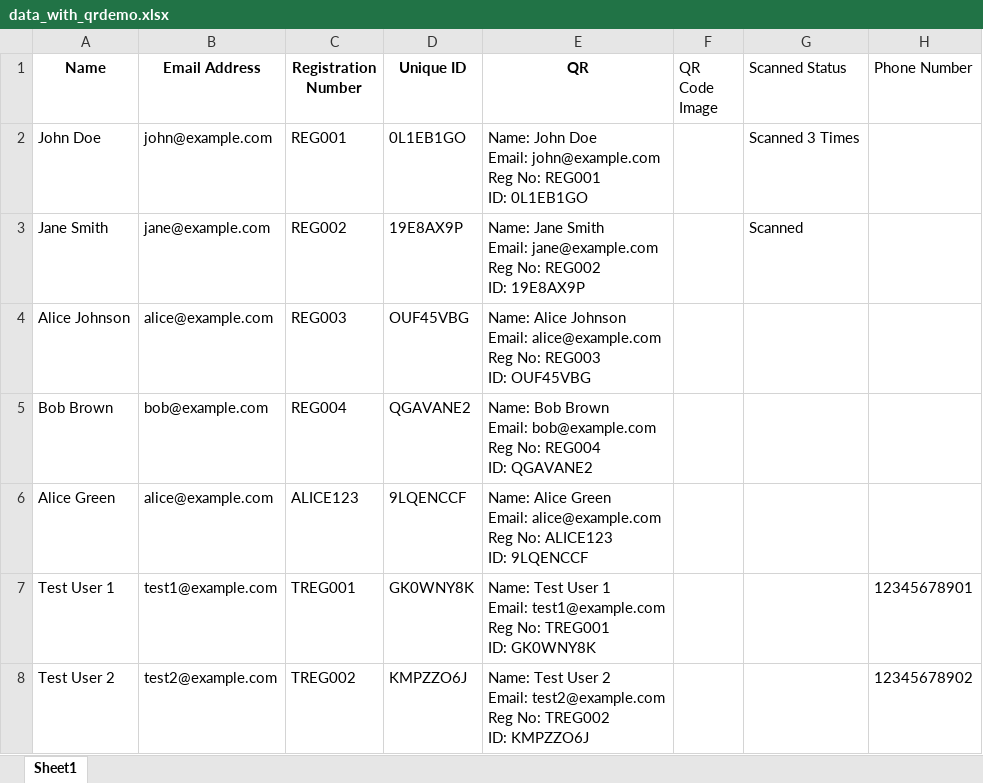
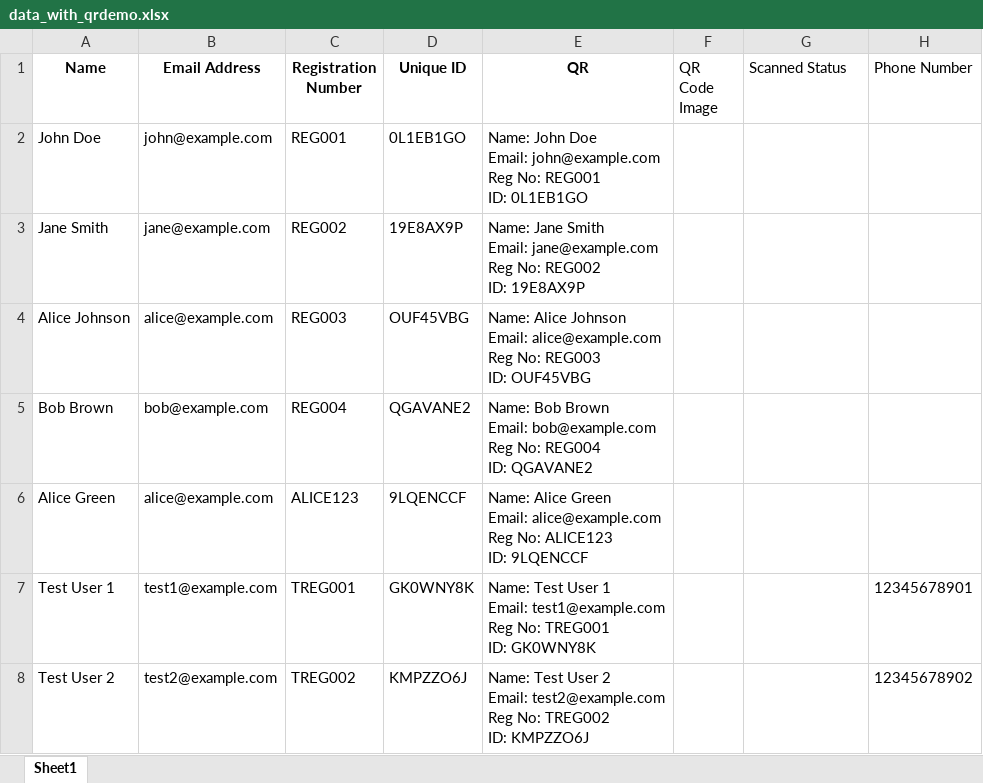
Before and after one commit to Ashin-06/QR-Event-Check-In-System, an Excel workbook: data_with_qrdemo.xlsx, sheet Sheet1, drawn as a sheet; only a part is shown; values as stored, in another font and other column widths than the file's, no borders; charts and pictures not drawn; the diff names each change by its address in the sheet, - before the commit and + after, or states it on an @@ line.

Commit message:
Clear check-in status from demo template and optimize mobile-responsive layouts for scanner and dashboard pages

```diff
--- a/data_with_qrdemo.xlsx (sheet Sheet1)
+++ b/data_with_qrdemo.xlsx (sheet Sheet1)
-G2 (Scanned Status): Scanned 3 Times
+G2 (Scanned Status): (empty)
-G3 (Scanned Status): Scanned
+G3 (Scanned Status): (empty)
```
Also changed, not shown: 2 other files.
